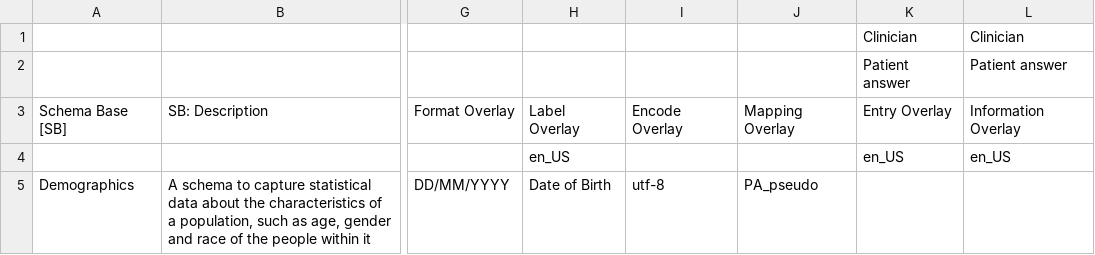
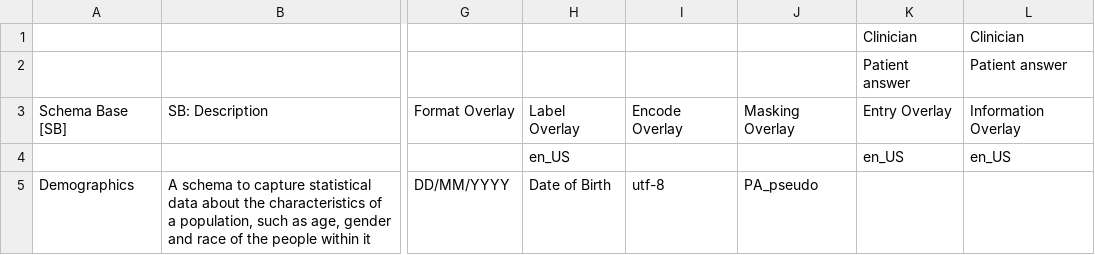
Before and after one commit to THCLab/oca-ruby, a CSV file: examples/Demographics/Demographics-Demo.csv, drawn as a sheet; only a part is shown, gaps mark what is left out; the diff names each change by its address in the sheet, - before the commit and + after, or states it on an @@ line.

Commit message:
Fix naming in demographic example

```diff
--- a/examples/Demographics/Demographics-Demo.csv
+++ b/examples/Demographics/Demographics-Demo.csv
-J3: Mapping Overlay
+J3: Masking Overlay
```
